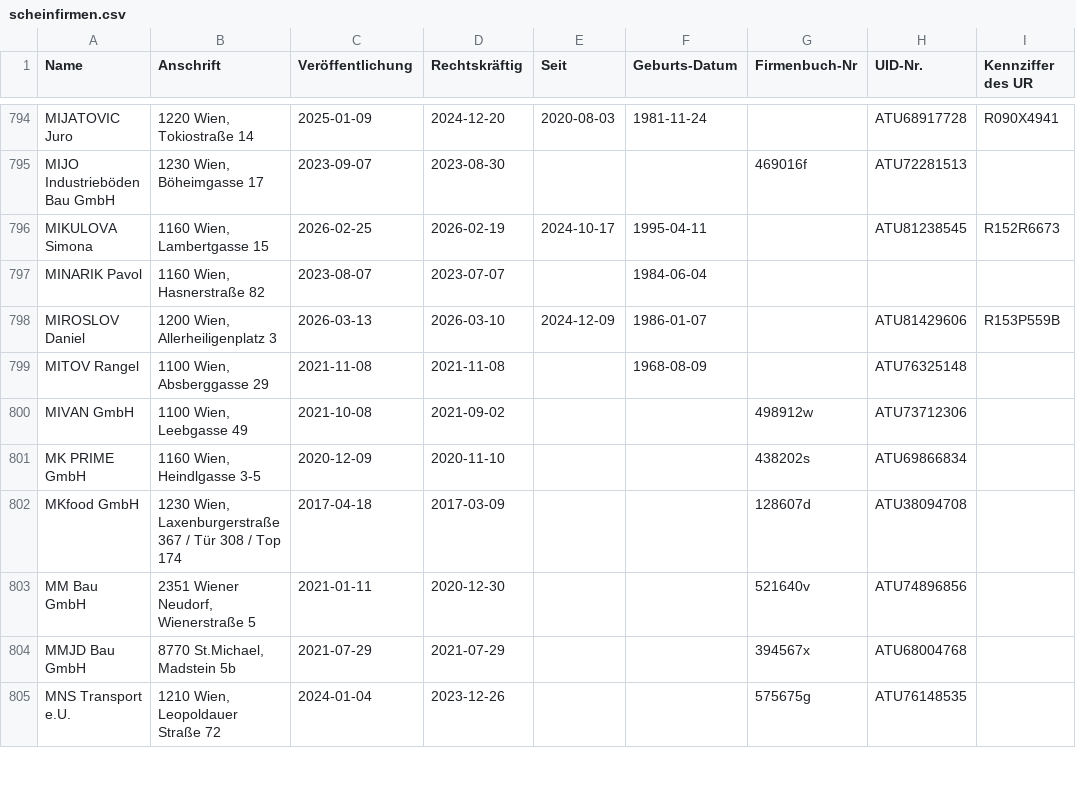
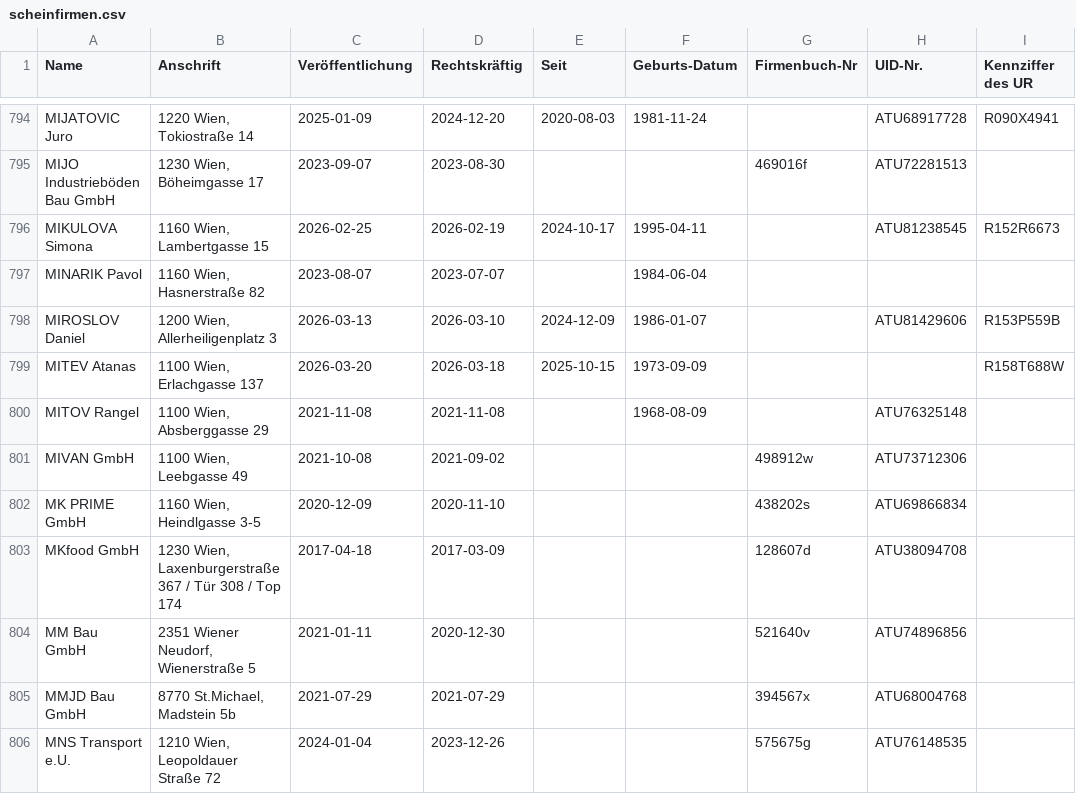
Before and after one commit to arjoma/scheinfirmen-at, a CSV file: data/scheinfirmen.csv, drawn as a sheet; only a part is shown, gaps mark what is left out; the diff names each change by its address in the sheet, - before the commit and + after, or states it on an @@ line.

```diff
--- a/data/scheinfirmen.csv
+++ b/data/scheinfirmen.csv
+row 799: MITEV Atanas | 1100 Wien, Erlachgasse 137 | 2026-03-20 | 2026-03-18 | 2025-10-15 | 1973-09-09 |  |  | R158T688W
```
Also changed, not shown: 3 other files.
